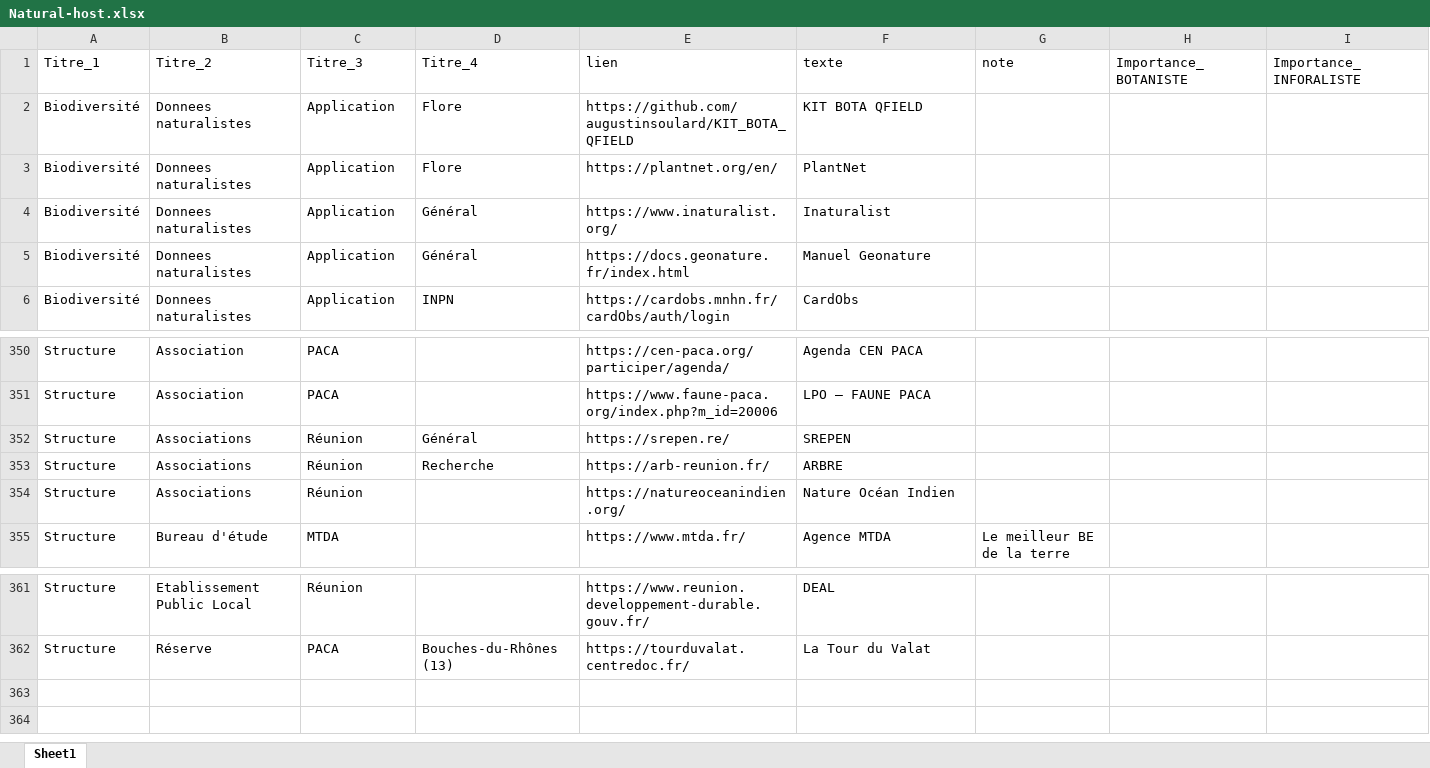
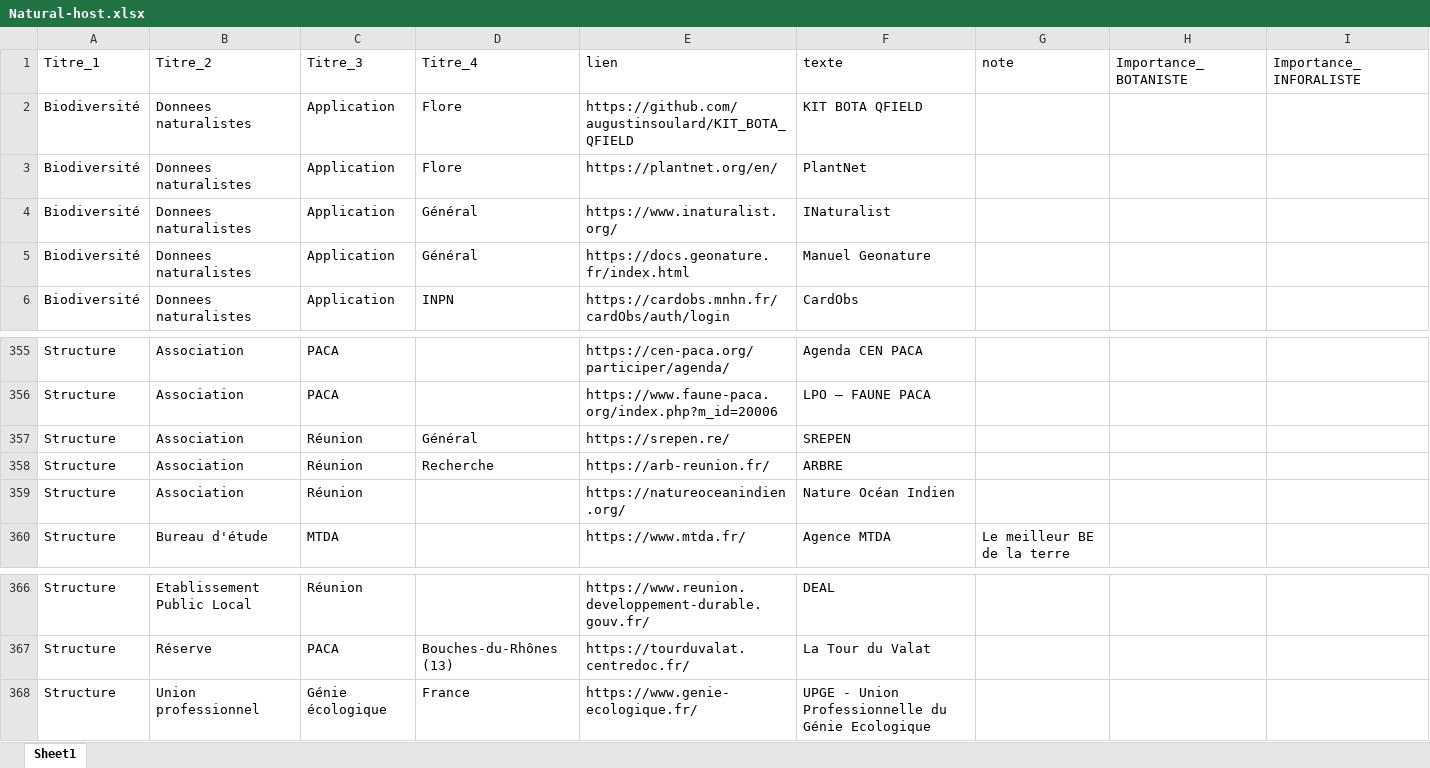
Before and after one commit to augustinsoulard/BDD_FLORE_CONSTRUCT, an Excel workbook: NATURAL-HOST/Natural-host.xlsx, sheet Sheet1, drawn as a sheet; only a part is shown, gaps mark what is left out; values as stored, in another font and other column widths than the file's, no borders; charts and pictures not drawn; addresses are those after the commit; the diff covers the shown part only; the diff names each change by its address in the sheet, - before the commit and + after, or states it on an @@ line.

```diff
--- a/NATURAL-HOST/Natural-host.xlsx (sheet Sheet1)
+++ b/NATURAL-HOST/Natural-host.xlsx (sheet Sheet1)
-F4 (texte): Inaturalist
+F4 (texte): INaturalist
-B357:B359 (Titre_2): Associations
+B357:B359 (Titre_2): Association
+row 368: Structure | Union professionnel | Génie écologique | France | https://www.genie-ecologique.fr/ | UPGE - Union Professionnelle du Génie Ecologique
```
Also changed, not shown: 5 added rows and 5 edited cells elsewhere in this sheet, charts or pictures, 3 other files.
